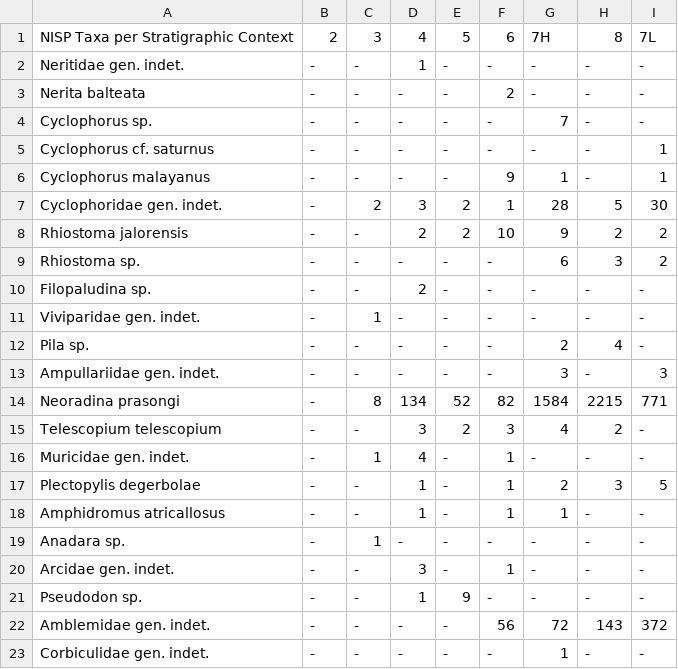
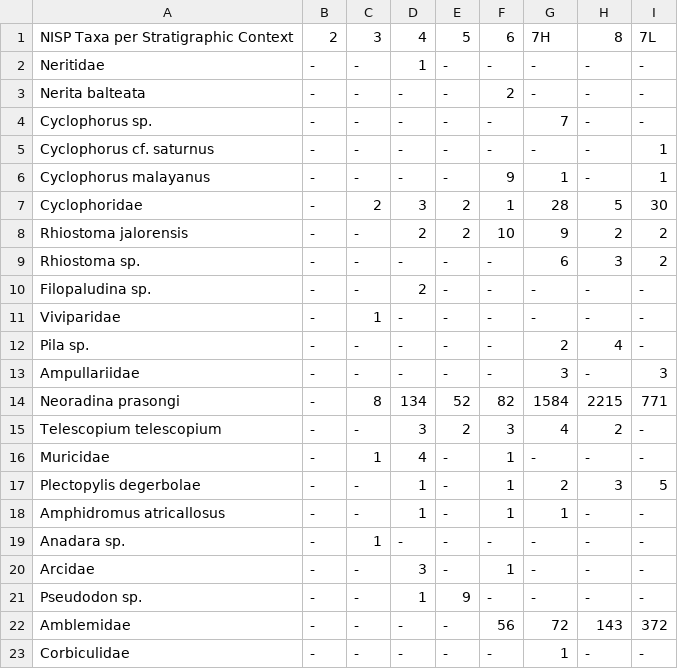
Before and after one commit to benmarwick/ktc11, a CSV file: analysis/data/ktc11_summary_mollusc_data.csv, drawn as a sheet; the diff names each change by its address in the sheet, - before the commit and + after, or states it on an @@ line.

Commit message:
Updated nomenclature

```diff
--- a/analysis/data/ktc11_summary_mollusc_data.csv
+++ b/analysis/data/ktc11_summary_mollusc_data.csv
-A2: Neritidae gen. indet.
+A2: Neritidae
-A7: Cyclophoridae gen. indet.
+A7: Cyclophoridae
-A11: Viviparidae gen. indet.
+A11: Viviparidae
-A13: Ampullariidae gen. indet.
+A13: Ampullariidae
-A16: Muricidae gen. indet.
+A16: Muricidae
-A20: Arcidae gen. indet.
+A20: Arcidae
-A22: Amblemidae gen. indet.
+A22: Amblemidae
-A23: Corbiculidae gen. indet.
+A23: Corbiculidae
```
